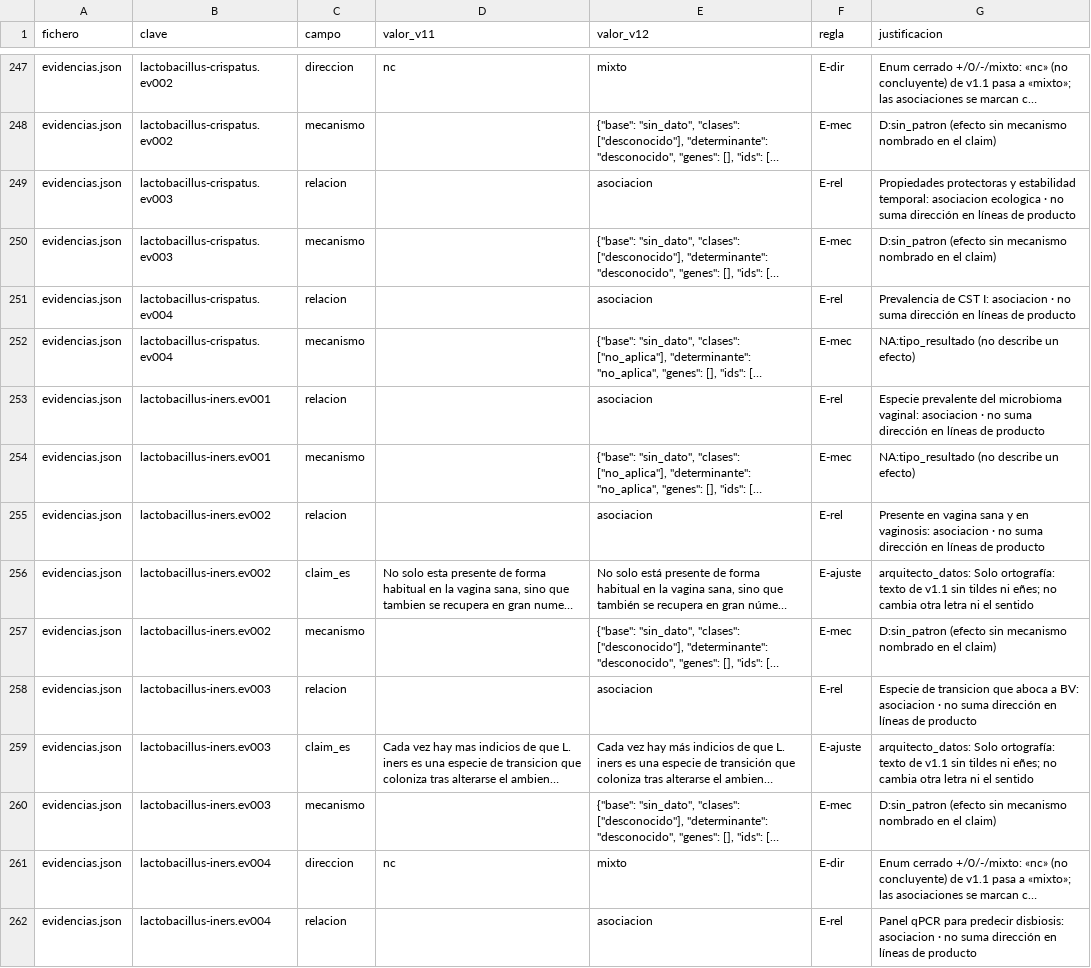
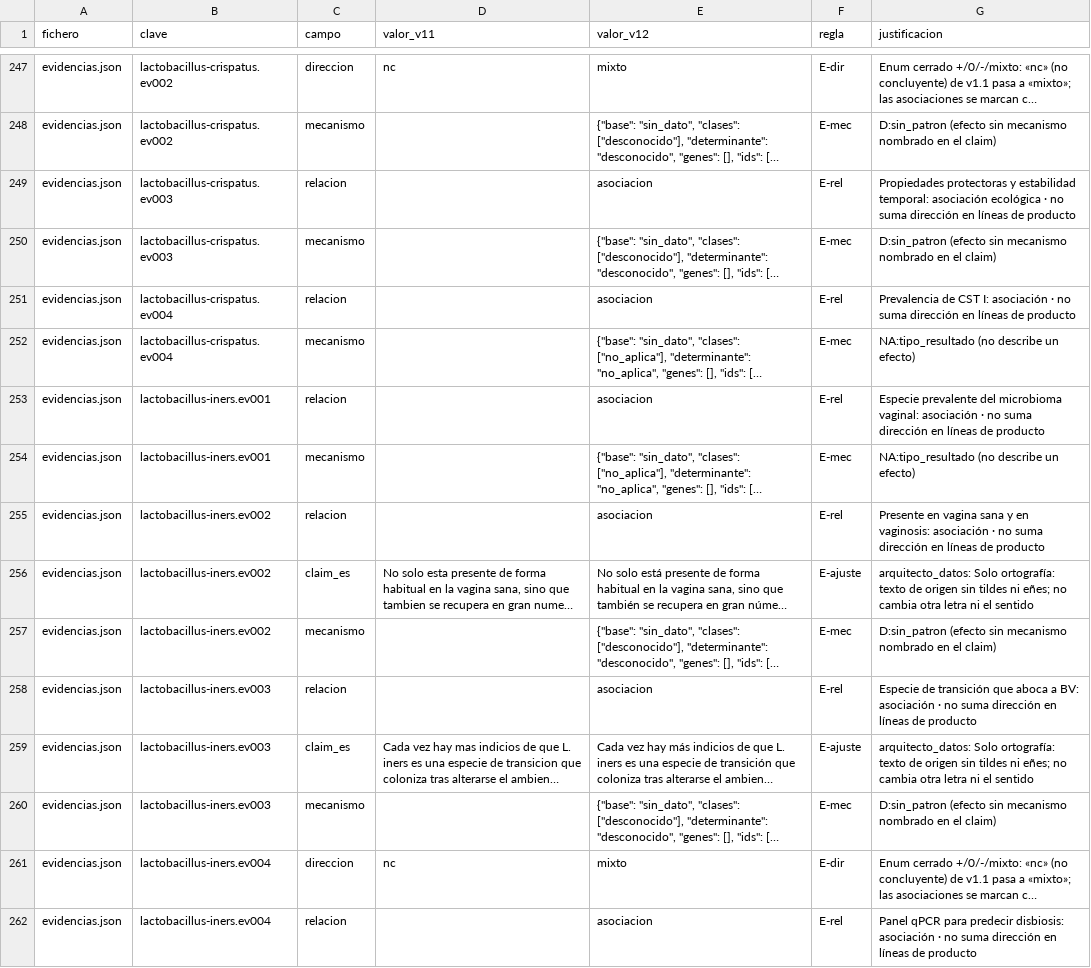
Before and after one commit to javierblancobdjz-cmyk/ATLAS-MICROBIOLOG-A, a TSV file: scripts/datos/salidas/20261023/diferencias_v11_v12.tsv, drawn as a sheet; only a part is shown, gaps mark what is left out; long unchanged cells end in …; the diff covers the shown part only; the diff names each change by its address in the sheet, - before the commit and + after, or states it on an @@ line.

```diff
--- a/scripts/datos/salidas/20261023/diferencias_v11_v12.tsv
+++ b/scripts/datos/salidas/20261023/diferencias_v11_v12.tsv
-G249 (justificacion): …estabilidad temporal: asociacion ecologica · no…
+G249 (justificacion): …estabilidad temporal: asociación ecológica · no…
-G251 (justificacion): …CST I: asociacion · no…
+G251 (justificacion): …CST I: asociación · no…
-G253 (justificacion): …microbioma vaginal: asociacion · no…
+G253 (justificacion): …microbioma vaginal: asociación · no…
-G255 (justificacion): …en vaginosis: asociacion · no…
+G255 (justificacion): …en vaginosis: asociación · no…
-G256 (justificacion): …texto de v1.1 sin tildes…
+G256 (justificacion): …texto de origen sin tildes…
-G258 (justificacion): Especie de transicion que aboca a BV: asociacion · no…
+G258 (justificacion): Especie de transición que aboca a BV: asociación · no…
-G259 (justificacion): …texto de v1.1 sin tildes…
+G259 (justificacion): …texto de origen sin tildes…
-G262 (justificacion): …predecir disbiosis: asociacion · no…
+G262 (justificacion): …predecir disbiosis: asociación · no…
```
Also changed, not shown: 156 edited cells elsewhere in this file, 27 other files.
